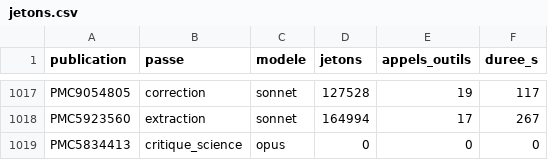
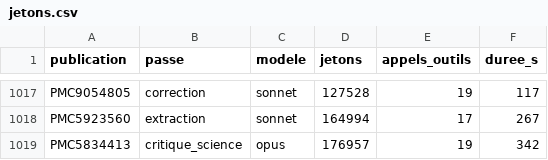
Before and after one commit to TerryChauvin/synthgraph-multi-agent-cloud, a CSV file: audits/jetons.csv, drawn as a sheet; only a part is shown, gaps mark what is left out.

```diff
--- a/audits/jetons.csv
+++ b/audits/jetons.csv
@@ -1018,2 +1018,2 @@ PMC9054805,correction,sonnet,127528,19,117
 PMC5923560,extraction,sonnet,164994,17,267
-PMC5834413,critique_science,opus,0,0,0
+PMC5834413,critique_science,opus,176957,19,342
```
